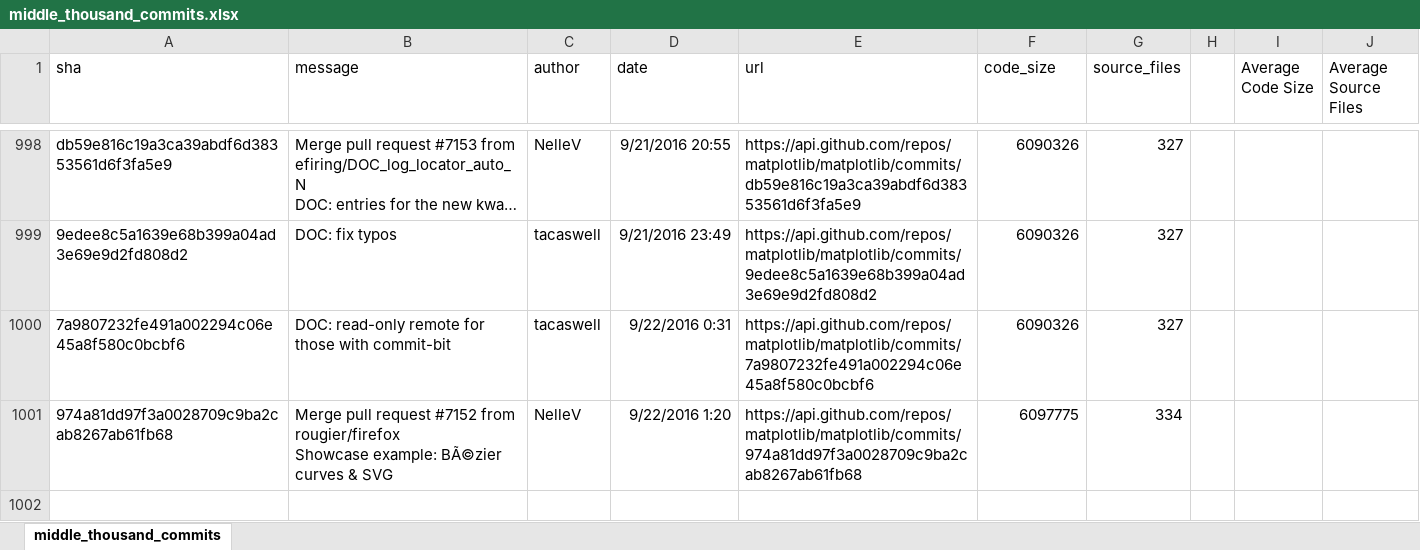
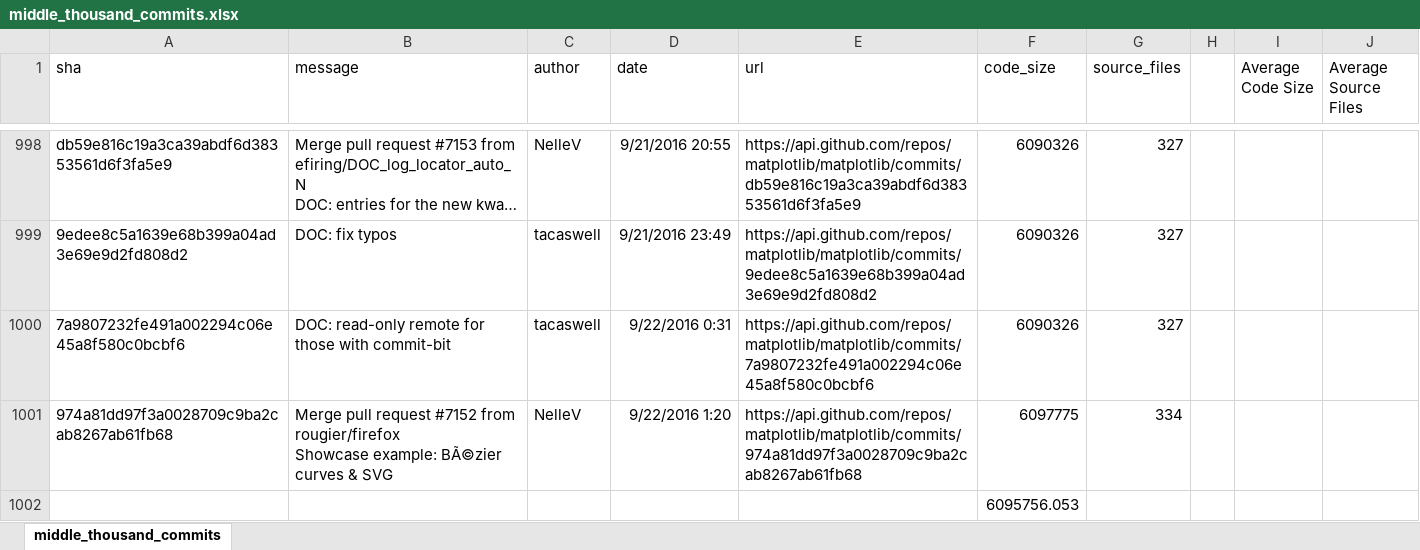
Before and after one commit to DylanKlintworth/miningMatplotlib, an Excel workbook: xlsx/middle_thousand_commits.xlsx, sheet middle_thousand_commits, drawn as a sheet; only a part is shown, gaps mark what is left out; long unchanged cells end in …; values as stored, in another font and other column widths than the file's, no borders; the diff names each change by its address in the sheet, - before the commit and + after, or states it on an @@ line.

```diff
--- a/xlsx/middle_thousand_commits.xlsx (sheet middle_thousand_commits)
+++ b/xlsx/middle_thousand_commits.xlsx (sheet middle_thousand_commits)
+row 1002:  |  |  |  |  | 6095756.053
```
Also changed, not shown: xlsx/Commits_Code_Size.xlsx, 1 other file.
